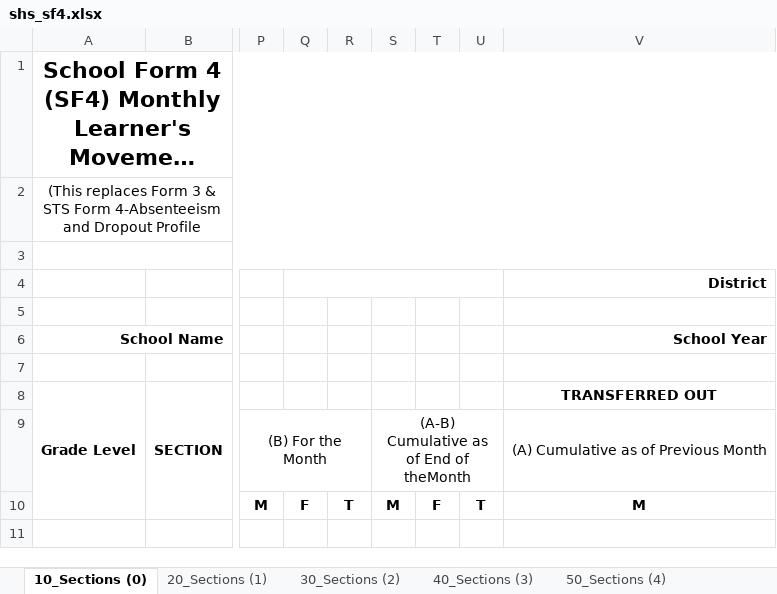
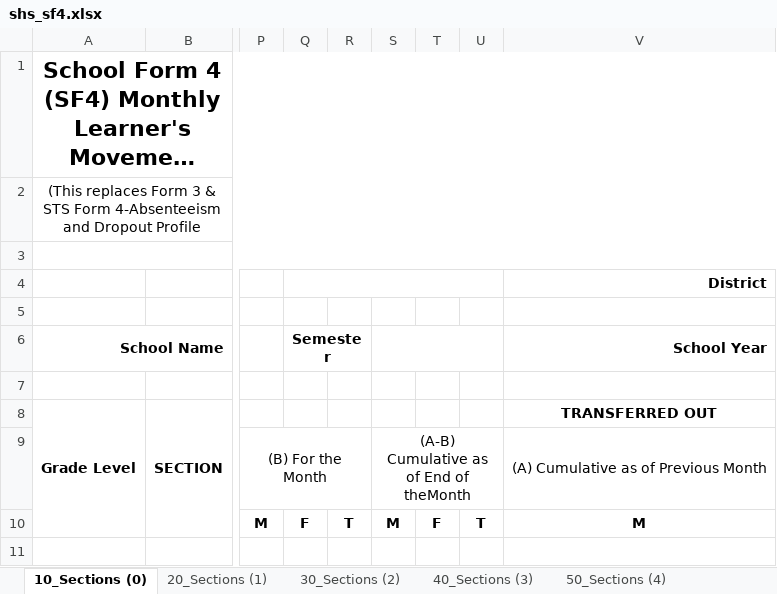
Before and after one commit to cody-vbs/CBNHS-System-SHS, an Excel workbook: Project Files/Forms System (SHS)/templates/shs_sf4.xlsx, sheet 10_Sections (0), drawn as a sheet; only a part is shown, gaps mark what is left out; long unchanged cells end in …; values as stored, in another font and other column widths than the file's, no borders; charts and pictures not drawn; the diff names each change by its address in the sheet, - before the commit and + after, or states it on an @@ line.

```diff
--- a/Project Files/Forms System (SHS)/templates/shs_sf4.xlsx (sheet 10_Sections (0))
+++ b/Project Files/Forms System (SHS)/templates/shs_sf4.xlsx (sheet 10_Sections (0))
-Q6: (empty)
+Q6: Semester
+Q6:R6 merged
+S6:U6 merged
```
Also changed, not shown: sheet 20_Sections (1), sheet 30_Sections (2), sheet 40_Sections (3), sheet 50_Sections (4), sheet 60_Sections (5), sheet 70_Sections (6), Project Files/Forms System (SHS)/templates/shs_sf2.xlsx.
